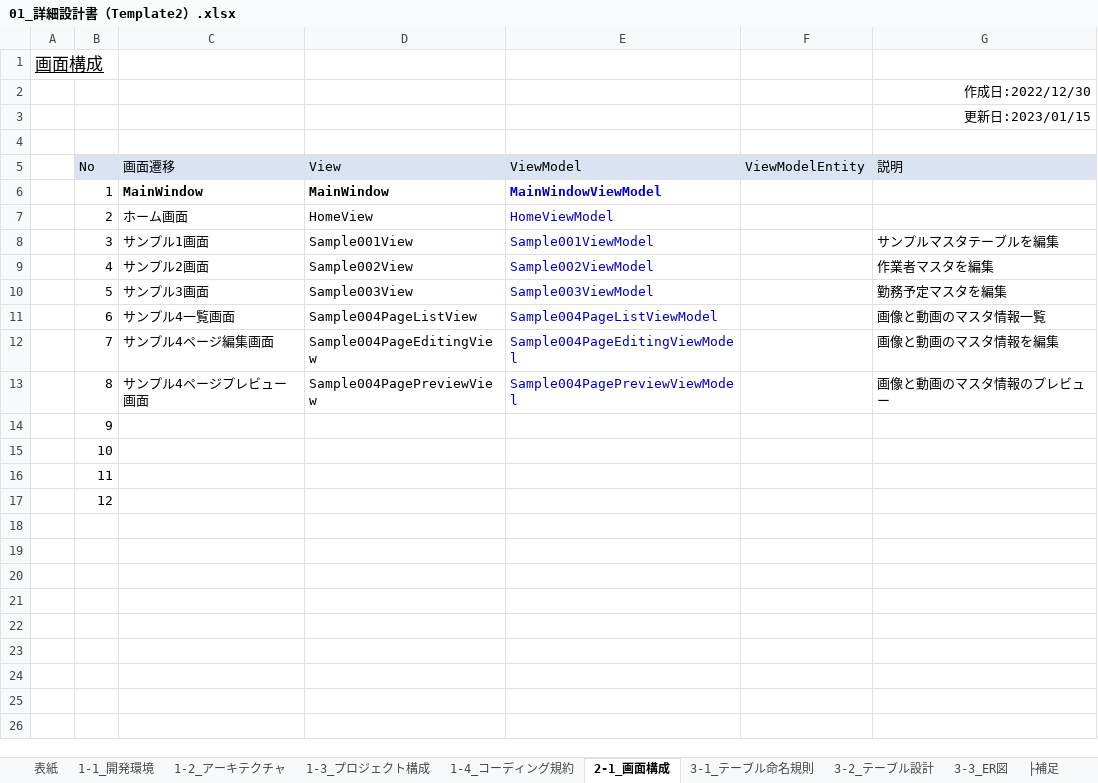
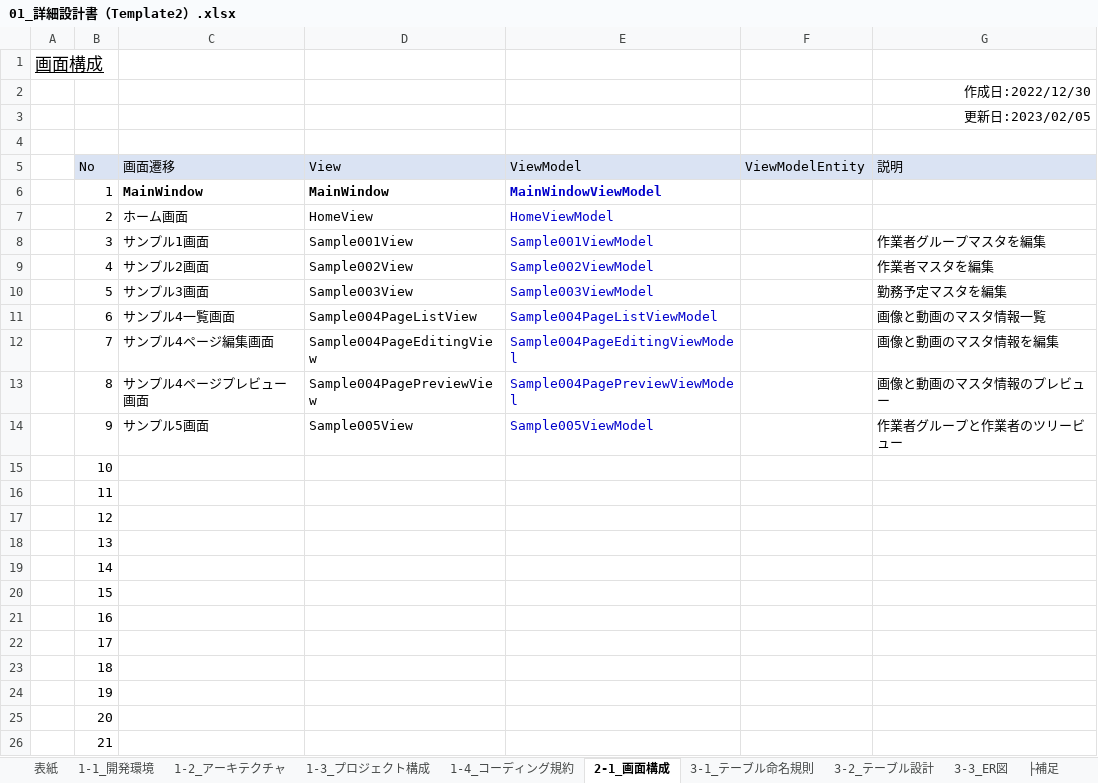
Before and after one commit to atman-33/template2-cs, an Excel workbook: Documents/01_詳細設計書（Template2）.xlsx, sheet 2-1_画面構成, drawn as a sheet; values as stored, in another font and other column widths than the file's, no borders; table styles not drawn; the diff names each change by its address in the sheet, - before the commit and + after, or states it on an @@ line.

```diff
--- a/Documents/01_詳細設計書（Template2）.xlsx (sheet 2-1_画面構成)
+++ b/Documents/01_詳細設計書（Template2）.xlsx (sheet 2-1_画面構成)
-G3 (説明): 更新日:2023/01/15
+G3 (説明): 更新日:2023/02/05
-G8 (説明): サンプルマスタテーブルを編集
+G8 (説明): 作業者グループマスタを編集
-C14 (画面遷移): (empty)
+C14 (画面遷移): サンプル5画面
-D14 (View): (empty)
+D14 (View): Sample005View
-E14 (ViewModel): (empty)
+E14 (ViewModel): Sample005ViewModel
-G14 (説明): (empty)
+G14 (説明): 作業者グループと作業者のツリービュー
+row 18:  | 13
+row 19:  | 14
+row 20:  | 15
+row 21:  | 16
+row 22:  | 17
+row 23:  | 18
+row 24:  | 19
+row 25:  | 20
+row 26:  | 21
```
Also changed, not shown: sheet 3-2_テーブル設計, formulas that keep their value, charts or pictures.
